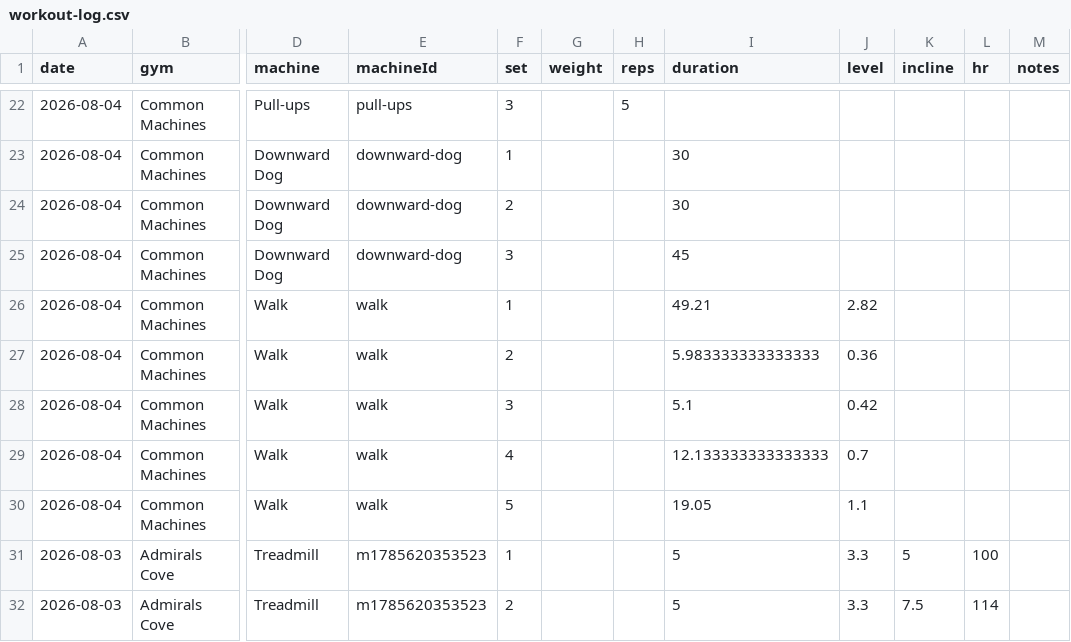
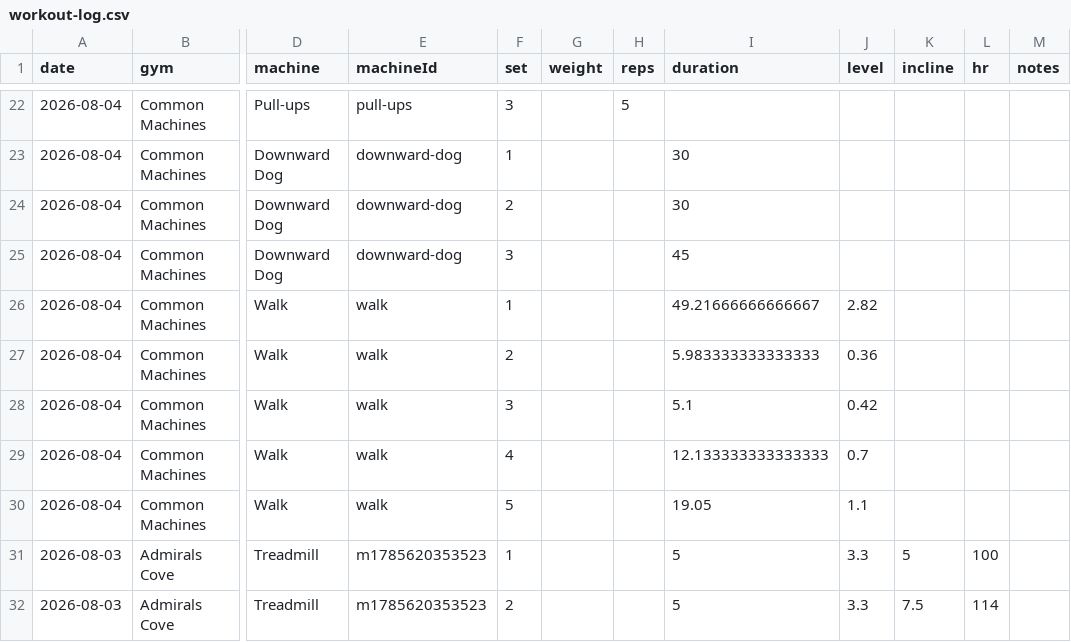
Before and after one commit to chromacole/logtrim, a CSV file: workout-log.csv, drawn as a sheet; only a part is shown, gaps mark what is left out; the diff names each change by its address in the sheet, - before the commit and + after, or states it on an @@ line.

Commit message:
Update workout log CSV

```diff
--- a/workout-log.csv
+++ b/workout-log.csv
-I26 (duration): 49.21
+I26 (duration): 49.21666666666667
```
